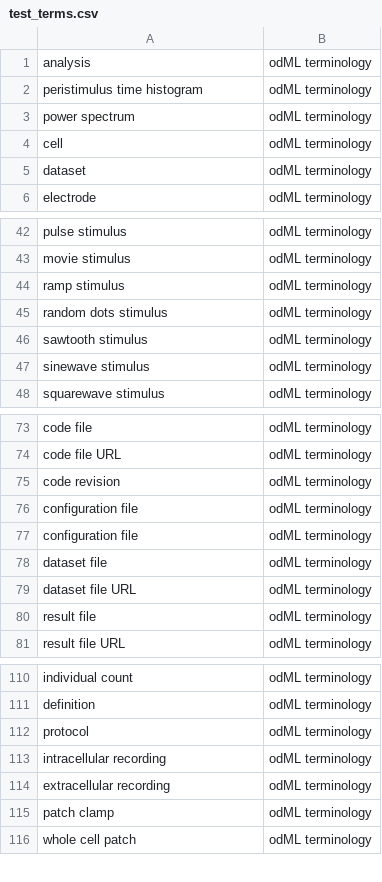
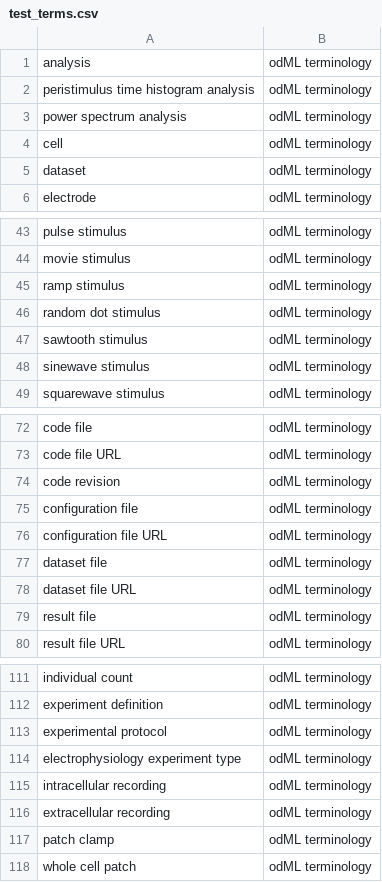
Before and after one commit to G-Node/OEN, a CSV file: pyscripts/OntoMapper/test_terms.csv, drawn as a sheet; only a part is shown, gaps mark what is left out; addresses are those after the commit; the diff covers the shown part only; the diff names each change by its address in the sheet, - before the commit and + after, or states it on an @@ line.

Commit message:
Improved csvdict.csv file
Uri and definition indicated where available (ontmain.py).
Additional csv files for terms with unique or multiple ID (test.py).

```diff
--- a/pyscripts/OntoMapper/test_terms.csv
+++ b/pyscripts/OntoMapper/test_terms.csv
-A2: peristimulus time histogram
+A2: peristimulus time histogram analysis
-A3: power spectrum
+A3: power spectrum analysis
-A46: random dots stimulus
+A46: random dot stimulus
-A76: configuration file
+A76: configuration file URL
-A112: definition
+A112: experiment definition
-A113: protocol
+A113: experimental protocol
+row 114: electrophysiology experiment type | odML terminology
```
Also changed, not shown: 5 added rows, 4 removed rows and 32 edited cells elsewhere in this file, 5 other files.
